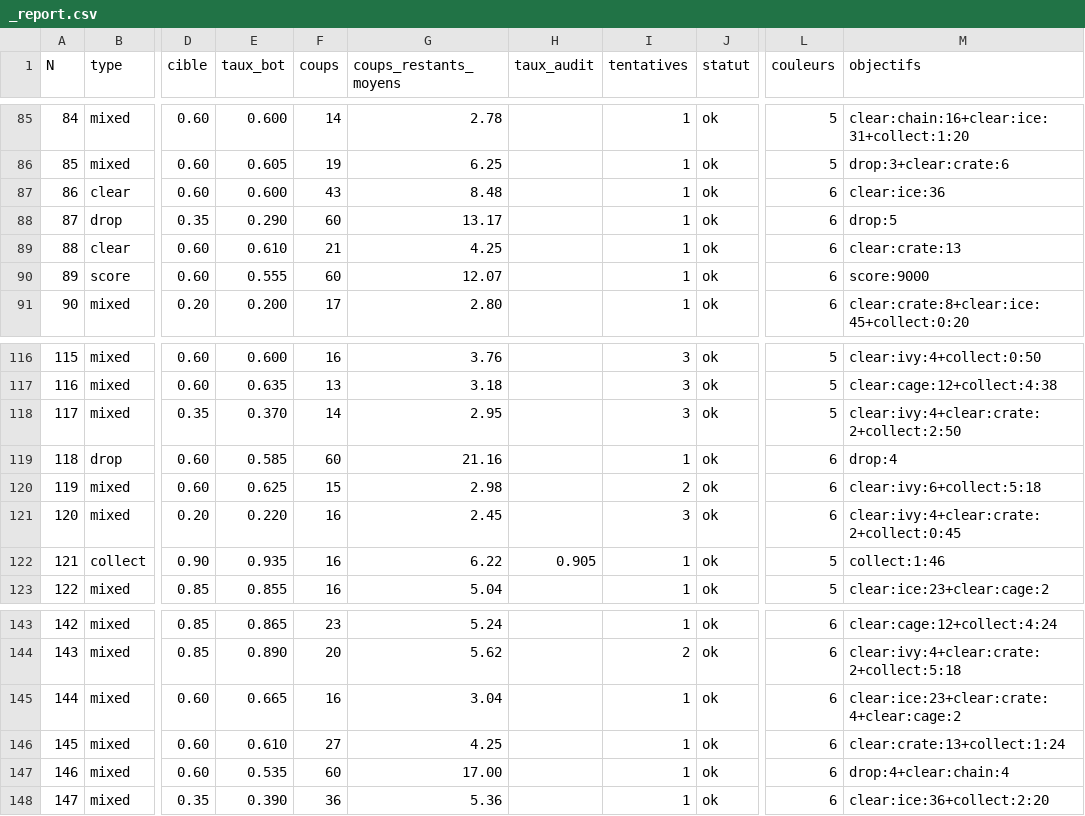
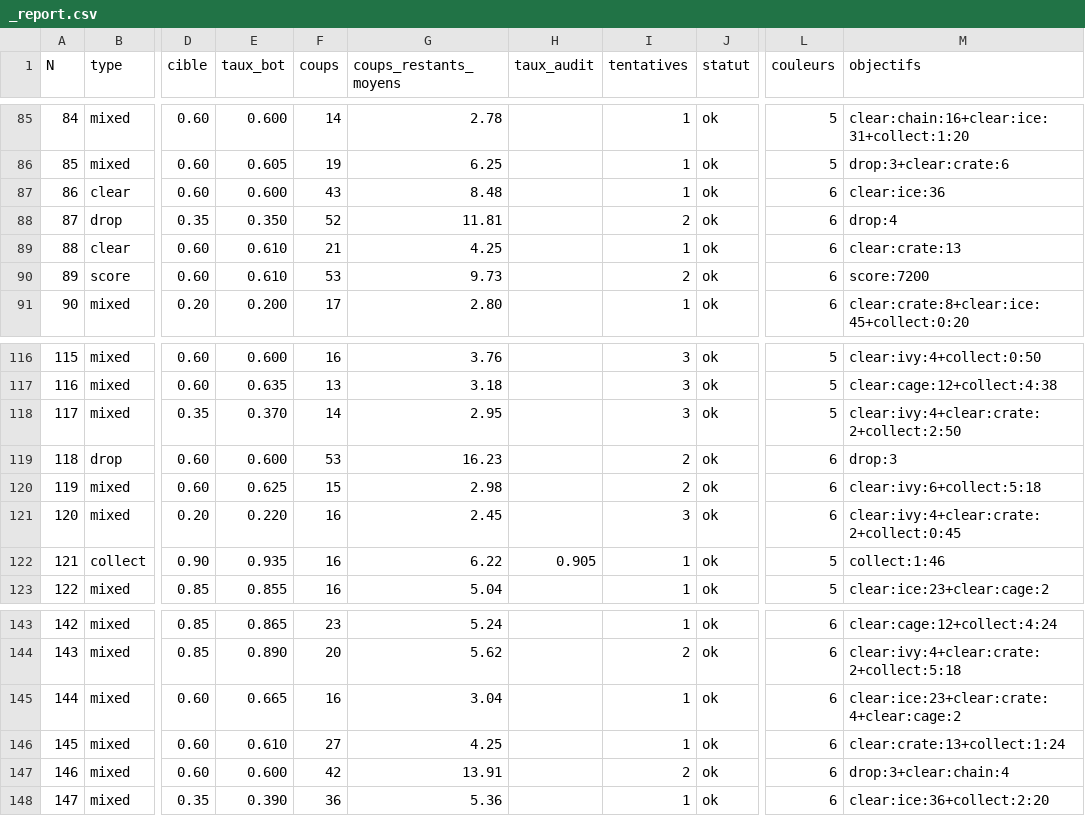
Before and after one commit to Helioscreat/Helios-discovery, a CSV file: packages/levels/data/handmade/_report.csv, drawn as a sheet; only a part is shown, gaps mark what is left out; the diff names each change by its address in the sheet, - before the commit and + after, or states it on an @@ line.

```diff
--- a/packages/levels/data/handmade/_report.csv
+++ b/packages/levels/data/handmade/_report.csv
-E88 (taux_bot): 0.290
+E88 (taux_bot): 0.350
-F88 (coups): 60
+F88 (coups): 52
-G88 (coups_restants_moyens): 13.17
+G88 (coups_restants_moyens): 11.81
-I88 (tentatives): 1
+I88 (tentatives): 2
-M88 (objectifs): drop:5
+M88 (objectifs): drop:4
-E90 (taux_bot): 0.555
+E90 (taux_bot): 0.610
-F90 (coups): 60
+F90 (coups): 53
-G90 (coups_restants_moyens): 12.07
+G90 (coups_restants_moyens): 9.73
-I90 (tentatives): 1
+I90 (tentatives): 2
-M90 (objectifs): score:9000
+M90 (objectifs): score:7200
-E119 (taux_bot): 0.585
+E119 (taux_bot): 0.600
-F119 (coups): 60
+F119 (coups): 53
-G119 (coups_restants_moyens): 21.16
+G119 (coups_restants_moyens): 16.23
-I119 (tentatives): 1
+I119 (tentatives): 2
-M119 (objectifs): drop:4
+M119 (objectifs): drop:3
-E147 (taux_bot): 0.535
+E147 (taux_bot): 0.600
-F147 (coups): 60
+F147 (coups): 42
-G147 (coups_restants_moyens): 17.00
+G147 (coups_restants_moyens): 13.91
-I147 (tentatives): 1
+I147 (tentatives): 2
-M147 (objectifs): drop:4+clear:chain:4
+M147 (objectifs): drop:3+clear:chain:4
```
Also changed, not shown: 17 other files.
